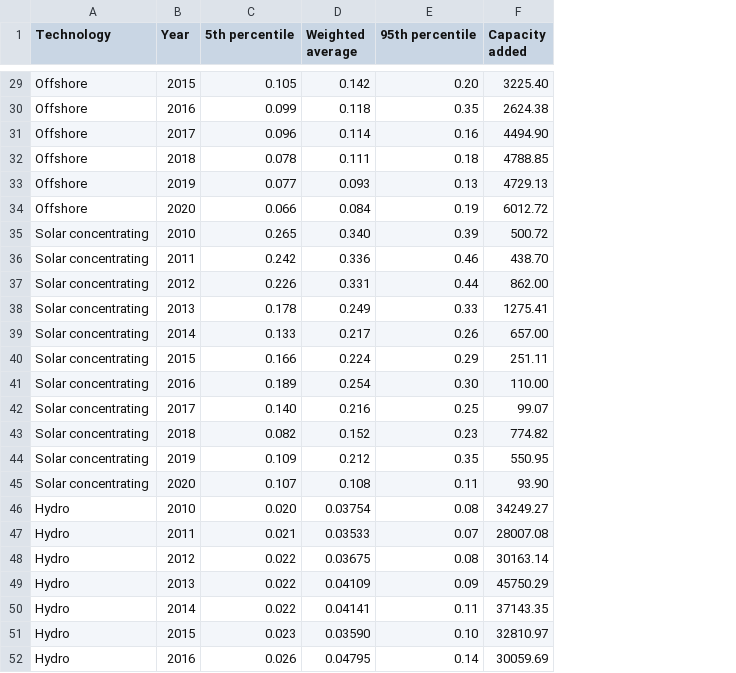
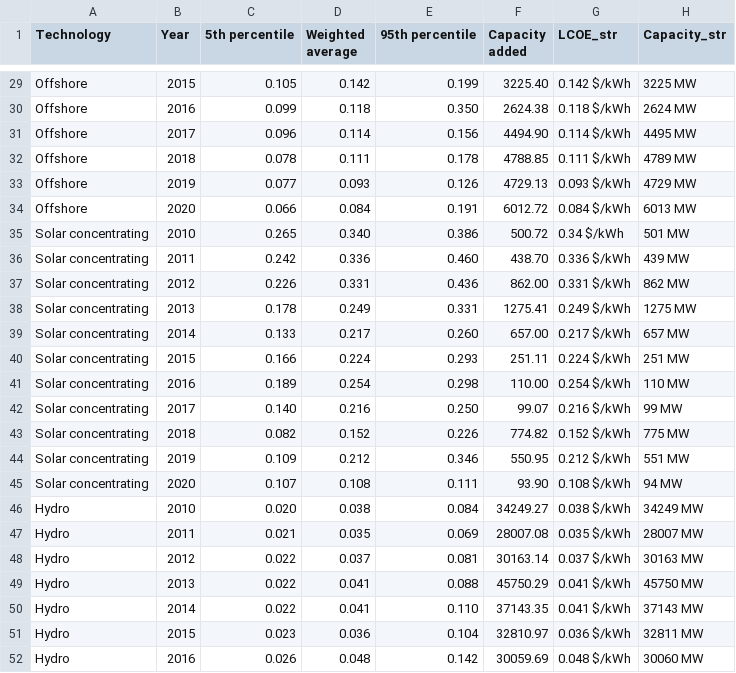
Before and after one commit to jhellingsdata/jhellingsdata.github.io, a CSV file: Project/Data/SolCost_IRENA.csv, drawn as a sheet; only a part is shown, gaps mark what is left out; the diff covers the shown part only; the diff names each change by its address in the sheet, - before the commit and + after, or states it on an @@ line.

```diff
--- a/Project/Data/SolCost_IRENA.csv
+++ b/Project/Data/SolCost_IRENA.csv
+column G (LCOE_str), rows 29-52: 0.142 $/kWh | 0.118 $/kWh | 0.114 $/kWh | 0.111 $/kWh | 0.093 $/kWh | 0.084 $/kWh | 0.34 $/kWh | 0.336 $/kWh | 0.331 $/kWh | 0.249 $/kWh | 0.217 $/kWh | 0.224 $/kWh | 0.254 $/kWh | 0.216 $/kWh | 0.152 $/kWh | 0.212 $/kWh | 0.108 $/kWh | 0.038 $/kWh | 0.035 $/kWh | 0.037 $/kWh | 0.041 $/kWh | 0.041 $/kWh | 0.036 $/kWh | 0.048 $/kWh
+column H (Capacity_str), rows 29-52: 3225 MW | 2624 MW | 4495 MW | 4789 MW | 4729 MW | 6013 MW | 501 MW | 439 MW | 862 MW | 1275 MW | 657 MW | 251 MW | 110 MW | 99 MW | 775 MW | 551 MW | 94 MW | 34249 MW | 28007 MW | 30163 MW | 45750 MW | 37143 MW | 32811 MW | 30060 MW
-E29 (95th percentile): 0.20
+E29 (95th percentile): 0.199
-E30 (95th percentile): 0.35
+E30 (95th percentile): 0.350
-E31 (95th percentile): 0.16
+E31 (95th percentile): 0.156
-E32 (95th percentile): 0.18
+E32 (95th percentile): 0.178
-E33 (95th percentile): 0.13
+E33 (95th percentile): 0.126
-E34 (95th percentile): 0.19
+E34 (95th percentile): 0.191
-E35 (95th percentile): 0.39
+E35 (95th percentile): 0.386
-E36 (95th percentile): 0.46
+E36 (95th percentile): 0.460
-E37 (95th percentile): 0.44
+E37 (95th percentile): 0.436
-E38 (95th percentile): 0.33
+E38 (95th percentile): 0.331
-E39 (95th percentile): 0.26
+E39 (95th percentile): 0.260
-E40 (95th percentile): 0.29
+E40 (95th percentile): 0.293
-E41 (95th percentile): 0.30
+E41 (95th percentile): 0.298
-E42 (95th percentile): 0.25
+E42 (95th percentile): 0.250
-E43 (95th percentile): 0.23
+E43 (95th percentile): 0.226
-E44 (95th percentile): 0.35
+E44 (95th percentile): 0.346
-E45 (95th percentile): 0.11
+E45 (95th percentile): 0.111
-D46 (Weighted average): 0.03754
+D46 (Weighted average): 0.038
-E46 (95th percentile): 0.08
+E46 (95th percentile): 0.084
-D47 (Weighted average): 0.03533
+D47 (Weighted average): 0.035
-E47 (95th percentile): 0.07
+E47 (95th percentile): 0.069
-D48 (Weighted average): 0.03675
+D48 (Weighted average): 0.037
-E48 (95th percentile): 0.08
+E48 (95th percentile): 0.081
-D49 (Weighted average): 0.04109
+D49 (Weighted average): 0.041
-E49 (95th percentile): 0.09
+E49 (95th percentile): 0.088
-D50 (Weighted average): 0.04141
+D50 (Weighted average): 0.041
-E50 (95th percentile): 0.11
+E50 (95th percentile): 0.110
-D51 (Weighted average): 0.03590
+D51 (Weighted average): 0.036
-E51 (95th percentile): 0.10
+E51 (95th percentile): 0.104
-D52 (Weighted average): 0.04795
+D52 (Weighted average): 0.048
-E52 (95th percentile): 0.14
+E52 (95th percentile): 0.142
```
Also changed, not shown: 58 edited cells elsewhere in this file.
